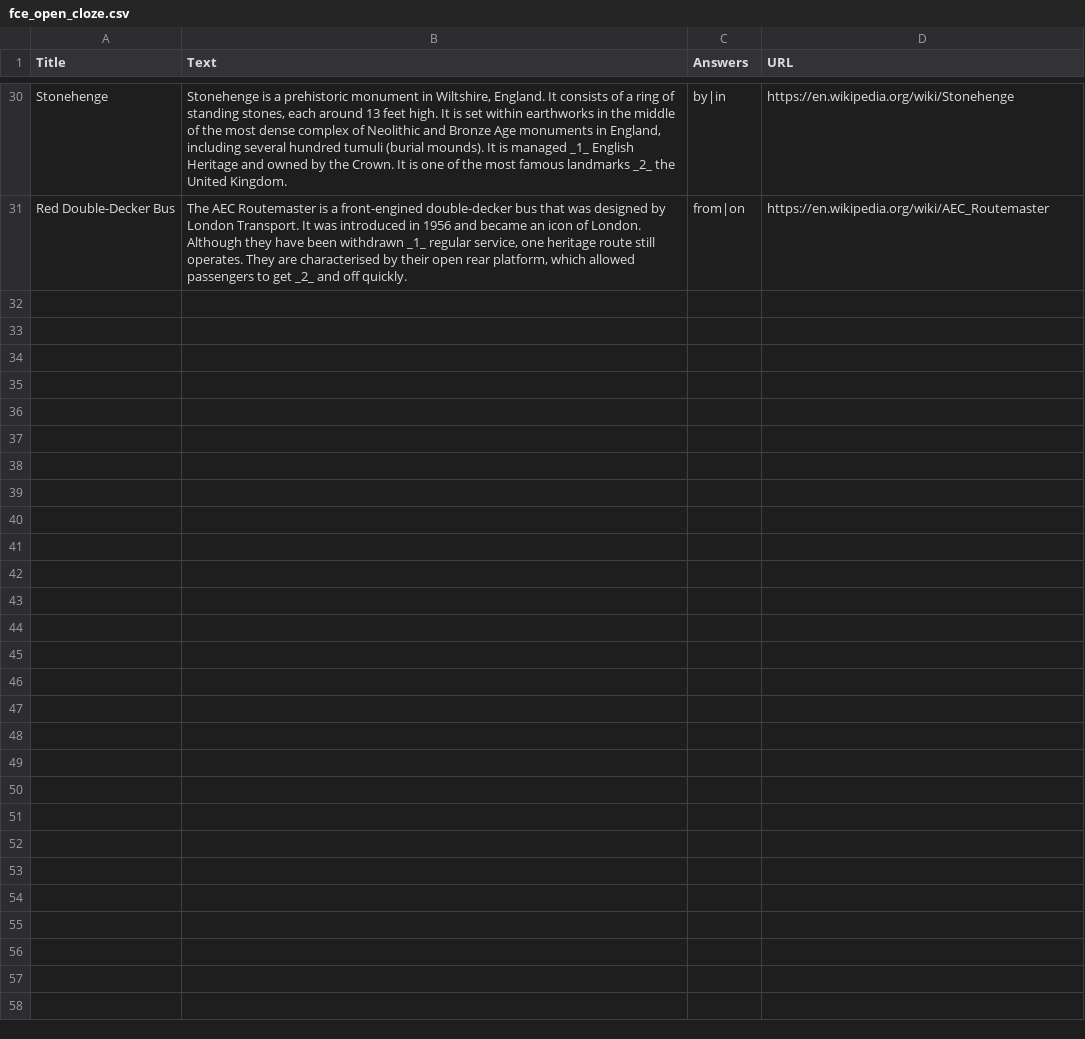
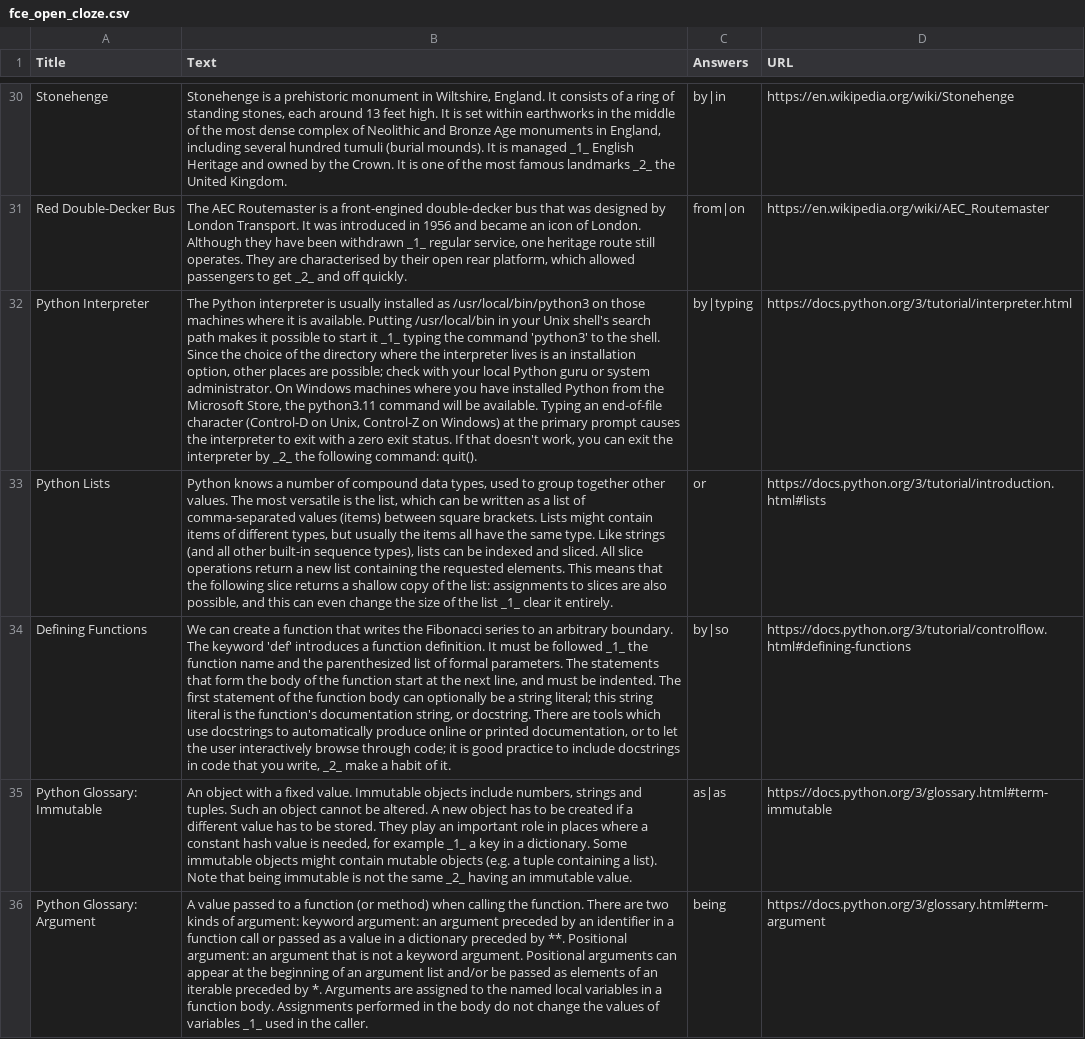
Before and after one commit to henrypamo-dotcom/fce-master-app, a CSV file: fce_open_cloze.csv, drawn as a sheet; only a part is shown, gaps mark what is left out; the diff names each change by its address in the sheet, - before the commit and + after, or states it on an @@ line.

Commit message:
Update fce_open_cloze.csv

```diff
--- a/fce_open_cloze.csv
+++ b/fce_open_cloze.csv
+row 32: Python Interpreter | The Python interpreter is usually installed as /usr/local/bin/python3 on those machines where it is available. Putting /usr/local/bin in your Unix shell's search path makes it possible to start it _1_ typing the command 'python3' to the shell. Since the choice of the directory where the interpreter lives is an installation option, other places are possible; check with your local Python guru or system administrator. On Windows machines where you have installed Python from the Microsoft Store, the python3.11 command will be available. Typing an end-of-file character (Control-D on Unix, Control-Z on Windows) at the primary prompt causes the interpreter to exit with a zero exit status. If that doesn't work, you can exit the interpreter by _2_ the following command: quit(). | by|typing | https://docs.python.org/3/tutorial/interpreter.html
+row 33: Python Lists | Python knows a number of compound data types, used to group together other values. The most versatile is the list, which can be written as a list of comma-separated values (items) between square brackets. Lists might contain items of different types, but usually the items all have the same type. Like strings (and all other built-in sequence types), lists can be indexed and sliced. All slice operations return a new list containing the requested elements. This means that the following slice returns a shallow copy of the list: assignments to slices are also possible, and this can even change the size of the list _1_ clear it entirely. | or | https://docs.python.org/3/tutorial/introduction.html#lists
+row 34: Defining Functions | We can create a function that writes the Fibonacci series to an arbitrary boundary. The keyword 'def' introduces a function definition. It must be followed _1_ the function name and the parenthesized list of formal parameters. The statements that form the body of the function start at the next line, and must be indented. The first statement of the function body can optionally be a string literal; this string literal is the function's documentation string, or docstring. There are tools which use docstrings to automatically produce online or printed documentation, or to let the user interactively browse through code; it is good practice to include docstrings in code that you write, _2_ make a habit of it. | by|so | https://docs.python.org/3/tutorial/controlflow.html#defining-functions
+row 35: Python Glossary: Immutable | An object with a fixed value. Immutable objects include numbers, strings and tuples. Such an object cannot be altered. A new object has to be created if a different value has to be stored. They play an important role in places where a constant hash value is needed, for example _1_ a key in a dictionary. Some immutable objects might contain mutable objects (e.g. a tuple containing a list). Note that being immutable is not the same _2_ having an immutable value. | as|as | https://docs.python.org/3/glossary.html#term-immutable
+row 36: Python Glossary: Argument | A value passed to a function (or method) when calling the function. There are two kinds of argument: keyword argument: an argument preceded by an identifier in a function call or passed as a value in a dictionary preceded by **. Positional argument: an argument that is not a keyword argument. Positional arguments can appear at the beginning of an argument list and/or be passed as elements of an iterable preceded by *. Arguments are assigned to the named local variables in a function body. Assignments performed in the body do not change the values of variables _1_ used in the caller. | being | https://docs.python.org/3/glossary.html#term-argument
```
